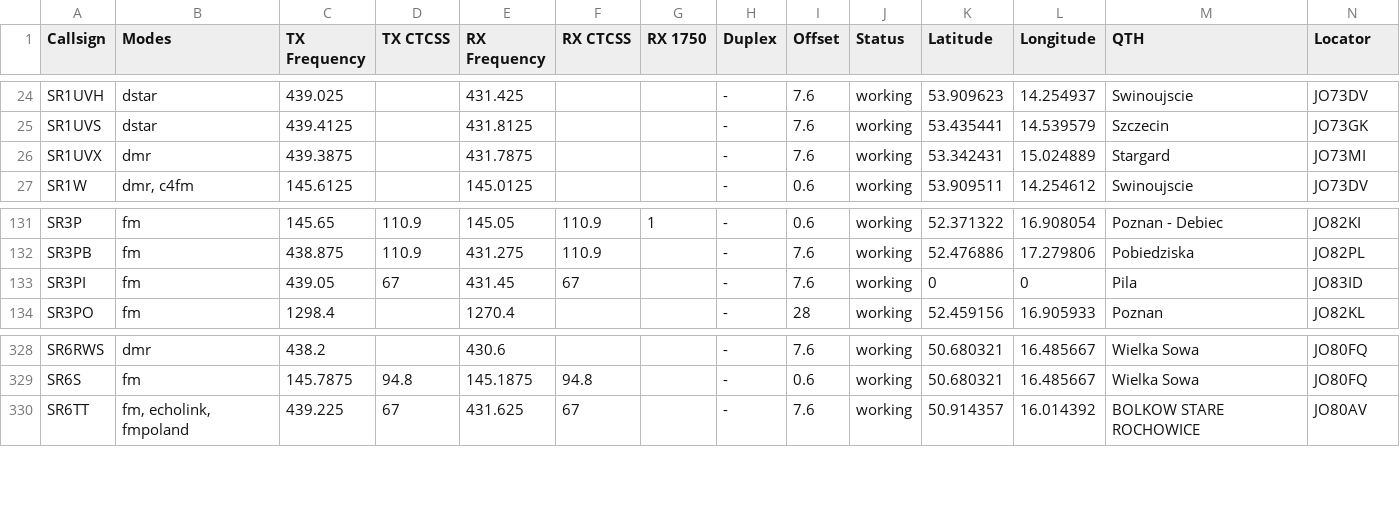
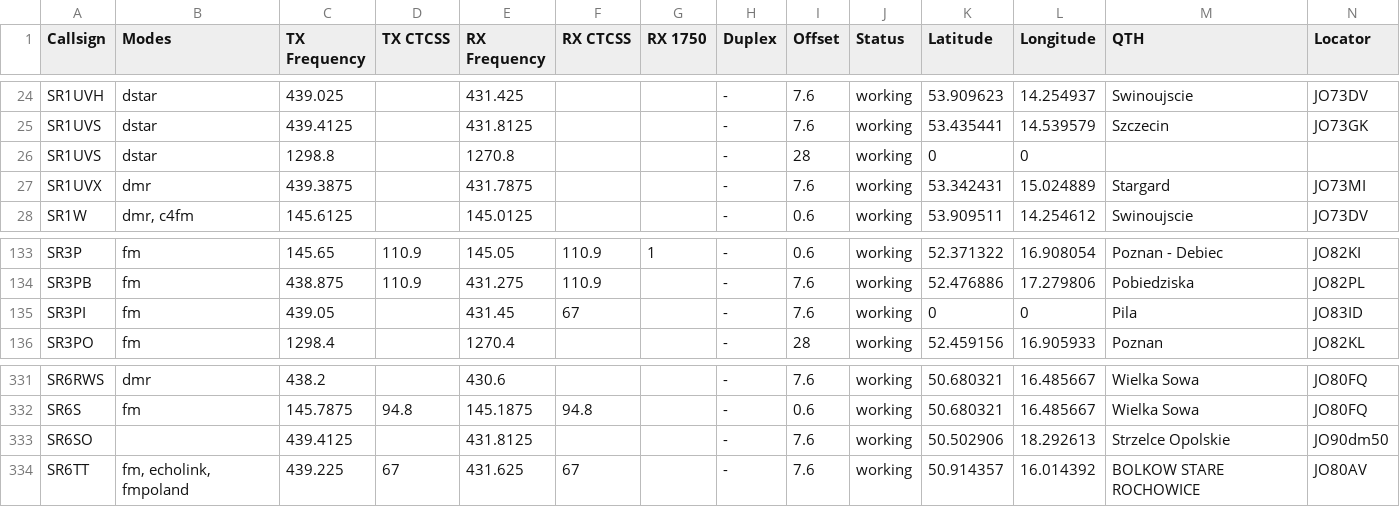
Before and after one commit to przemienniki/baza-przemiennikow, a CSV file: przemienniki-eu.csv, drawn as a sheet; only a part is shown, gaps mark what is left out; the diff covers the shown part only.

```diff
--- a/przemienniki-eu.csv
+++ b/przemienniki-eu.csv
@@ -25,2 +25,3 @@ SR1UVH,dstar,439.025,,431.425,,,-,7.6,working,53.909623,14.254937,Swinoujscie,JO
 SR1UVS,dstar,439.4125,,431.8125,,,-,7.6,working,53.435441,14.539579,Szczecin,JO73GK
+SR1UVS,dstar,1298.8,,1270.8,,,-,28,working,0,0,,
 SR1UVX,dmr,439.3875,,431.7875,,,-,7.6,working,53.342431,15.024889,Stargard,JO73MI
@@ -132,3 +134,3 @@ SR3P,fm,145.65,110.9,145.05,110.9,1,-,0.6,working,52.371322,16.908054,"Poznan -
 SR3PB,fm,438.875,110.9,431.275,110.9,,-,7.6,working,52.476886,17.279806,Pobiedziska,JO82PL
-SR3PI,fm,439.05,67,431.45,67,,-,7.6,working,0,0,Pila,JO83ID
+SR3PI,fm,439.05,,431.45,67,,-,7.6,working,0,0,Pila,JO83ID
 SR3PO,fm,1298.4,,1270.4,,,-,28,working,52.459156,16.905933,Poznan,JO82KL
@@ -329,2 +332,3 @@ SR6RWS,dmr,438.2,,430.6,,,-,7.6,working,50.680321,16.485667,"Wielka Sowa",JO80FQ
 SR6S,fm,145.7875,94.8,145.1875,94.8,,-,0.6,working,50.680321,16.485667,"Wielka Sowa",JO80FQ
+SR6SO,,439.4125,,431.8125,,,-,7.6,working,50.502906,18.292613,"Strzelce Opolskie",JO90dm50
 SR6TT,"fm, echolink, fmpoland",439.225,67,431.625,67,,-,7.6,working,50.914357,16.014392,"BOLKOW STARE ROCHOWICE",JO80AV
```
Also changed, not shown: 5 added rows elsewhere in this file, 2 other files.
